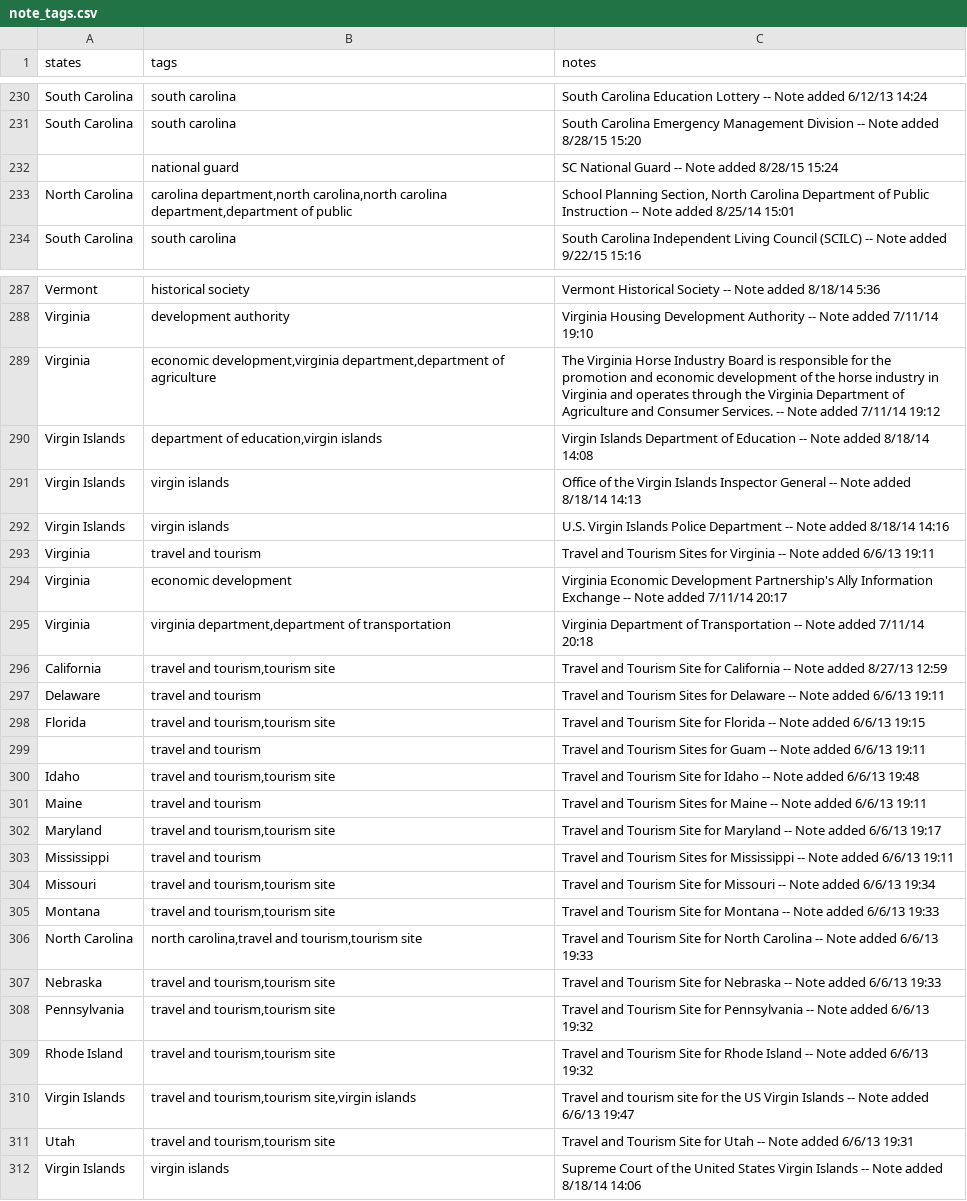
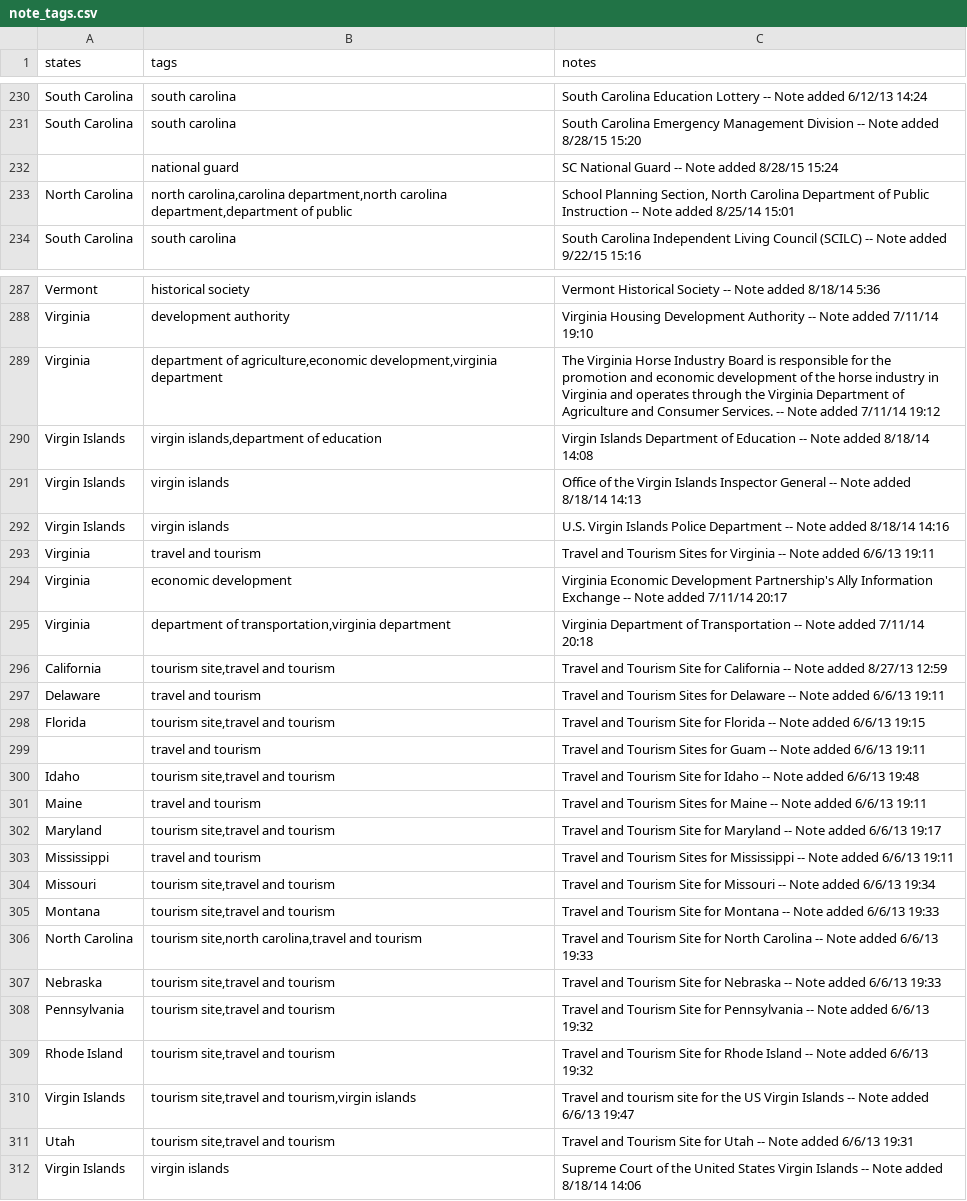
Before and after one commit to Aurshal/notes-ngram, a CSV file: data/note_tags.csv, drawn as a sheet; only a part is shown, gaps mark what is left out; the diff covers the shown part only.

```diff
--- a/data/note_tags.csv
+++ b/data/note_tags.csv
@@ -232,3 +232,3 @@ South Carolina,south carolina,South Carolina Emergency Management Division -- No
 ,national guard,SC National Guard -- Note added 8/28/15 15:24
-North Carolina,"carolina department,north carolina,north carolina department,department of public","School Planning Section, North Carolina Department of Public Instruction -- Note added 8/25/14 15:01"
+North Carolina,"north carolina,carolina department,north carolina department,department of public","School Planning Section, North Carolina Department of Public Instruction -- Note added 8/25/14 15:01"
 South Carolina,south carolina,South Carolina Independent Living Council (SCILC) -- Note added 9/22/15 15:16
@@ -288,4 +288,4 @@ Vermont,historical society,Vermont Historical Society -- Note added 8/18/14 5:36
 Virginia,development authority,Virginia Housing Development Authority -- Note added 7/11/14 19:10
-Virginia,"economic development,virginia department,department of agriculture",The Virginia Horse Industry Board is responsible for the promotion and economic development of the horse industry in Virginia and operates through the Virginia Department of Agriculture and Consumer Services. -- Note added 7/11/14 19:12
-Virgin Islands,"department of education,virgin islands",Virgin Islands Department of Education -- Note added 8/18/14 14:08
+Virginia,"department of agriculture,economic development,virginia department",The Virginia Horse Industry Board is responsible for the promotion and economic development of the horse industry in Virginia and operates through the Virginia Department of Agriculture and Consumer Services. -- Note added 7/11/14 19:12
+Virgin Islands,"virgin islands,department of education",Virgin Islands Department of Education -- Note added 8/18/14 14:08
 Virgin Islands,virgin islands,Office of the Virgin Islands Inspector General -- Note added 8/18/14 14:13
@@ -294,19 +294,19 @@ Virginia,travel and tourism,Travel and Tourism Sites for Virginia -- Note added
 Virginia,economic development,Virginia Economic Development Partnership's Ally Information Exchange -- Note added 7/11/14 20:17
-Virginia,"virginia department,department of transportation",Virginia Department of Transportation -- Note added 7/11/14 20:18
-California,"travel and tourism,tourism site",Travel and Tourism Site for California -- Note added 8/27/13 12:59
+Virginia,"department of transportation,virginia department",Virginia Department of Transportation -- Note added 7/11/14 20:18
+California,"tourism site,travel and tourism",Travel and Tourism Site for California -- Note added 8/27/13 12:59
 Delaware,travel and tourism,Travel and Tourism Sites for Delaware -- Note added 6/6/13 19:11
-Florida,"travel and tourism,tourism site",Travel and Tourism Site for Florida -- Note added 6/6/13 19:15
+Florida,"tourism site,travel and tourism",Travel and Tourism Site for Florida -- Note added 6/6/13 19:15
 ,travel and tourism,Travel and Tourism Sites for Guam -- Note added 6/6/13 19:11
-Idaho,"travel and tourism,tourism site",Travel and Tourism Site for Idaho -- Note added 6/6/13 19:48
+Idaho,"tourism site,travel and tourism",Travel and Tourism Site for Idaho -- Note added 6/6/13 19:48
 Maine,travel and tourism,Travel and Tourism Sites for Maine -- Note added 6/6/13 19:11
-Maryland,"travel and tourism,tourism site",Travel and Tourism Site for Maryland -- Note added 6/6/13 19:17
+Maryland,"tourism site,travel and tourism",Travel and Tourism Site for Maryland -- Note added 6/6/13 19:17
 Mississippi,travel and tourism,Travel and Tourism Sites for Mississippi -- Note added 6/6/13 19:11
-Missouri,"travel and tourism,tourism site",Travel and Tourism Site for Missouri -- Note added 6/6/13 19:34
-Montana,"travel and tourism,tourism site",Travel and Tourism Site for Montana -- Note added 6/6/13 19:33
-North Carolina,"north carolina,travel and tourism,tourism site",Travel and Tourism Site for North Carolina -- Note added 6/6/13 19:33
-Nebraska,"travel and tourism,tourism site",Travel and Tourism Site for Nebraska -- Note added 6/6/13 19:33
-Pennsylvania,"travel and tourism,tourism site",Travel and Tourism Site for Pennsylvania -- Note added 6/6/13 19:32
-Rhode Island,"travel and tourism,tourism site",Travel and Tourism Site for Rhode Island -- Note added 6/6/13 19:32
-Virgin Islands,"travel and tourism,tourism site,virgin islands",Travel and tourism site for the US Virgin Islands -- Note added 6/6/13 19:47
-Utah,"travel and tourism,tourism site",Travel and Tourism Site for Utah -- Note added 6/6/13 19:31
+Missouri,"tourism site,travel and tourism",Travel and Tourism Site for Missouri -- Note added 6/6/13 19:34
+Montana,"tourism site,travel and tourism",Travel and Tourism Site for Montana -- Note added 6/6/13 19:33
+North Carolina,"tourism site,north carolina,travel and tourism",Travel and Tourism Site for North Carolina -- Note added 6/6/13 19:33
+Nebraska,"tourism site,travel and tourism",Travel and Tourism Site for Nebraska -- Note added 6/6/13 19:33
+Pennsylvania,"tourism site,travel and tourism",Travel and Tourism Site for Pennsylvania -- Note added 6/6/13 19:32
+Rhode Island,"tourism site,travel and tourism",Travel and Tourism Site for Rhode Island -- Note added 6/6/13 19:32
+Virgin Islands,"tourism site,travel and tourism,virgin islands",Travel and tourism site for the US Virgin Islands -- Note added 6/6/13 19:47
+Utah,"tourism site,travel and tourism",Travel and Tourism Site for Utah -- Note added 6/6/13 19:31
 Virgin Islands,virgin islands,Supreme Court of the United States Virgin Islands -- Note added 8/18/14 14:06
```
Also changed, not shown: 109 edited cells elsewhere in this file, 1 other file.
